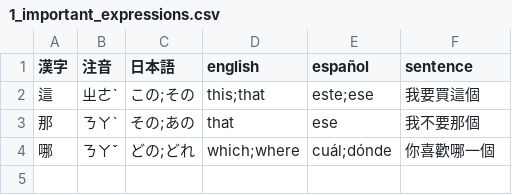
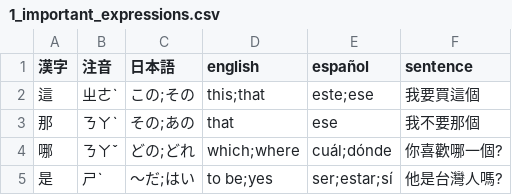
Before and after one commit to Vicfred/zhongwentango, a CSV file: 1_important_expressions.csv, drawn as a sheet.

Commit message:
1 important expressions

```diff
--- a/1_important_expressions.csv
+++ b/1_important_expressions.csv
@@ -3,2 +3,3 @@
 那,ㄋㄚˋ,その;あの,that,ese,我不要那個
-哪,ㄋㄚˇ,どの;どれ,which;where,cuál;dónde,你喜歡哪一個
+哪,ㄋㄚˇ,どの;どれ,which;where,cuál;dónde,你喜歡哪一個?
+是,ㄕˋ,～だ;はい,to be;yes,ser;estar;sí,他是台灣人嗎?
```
